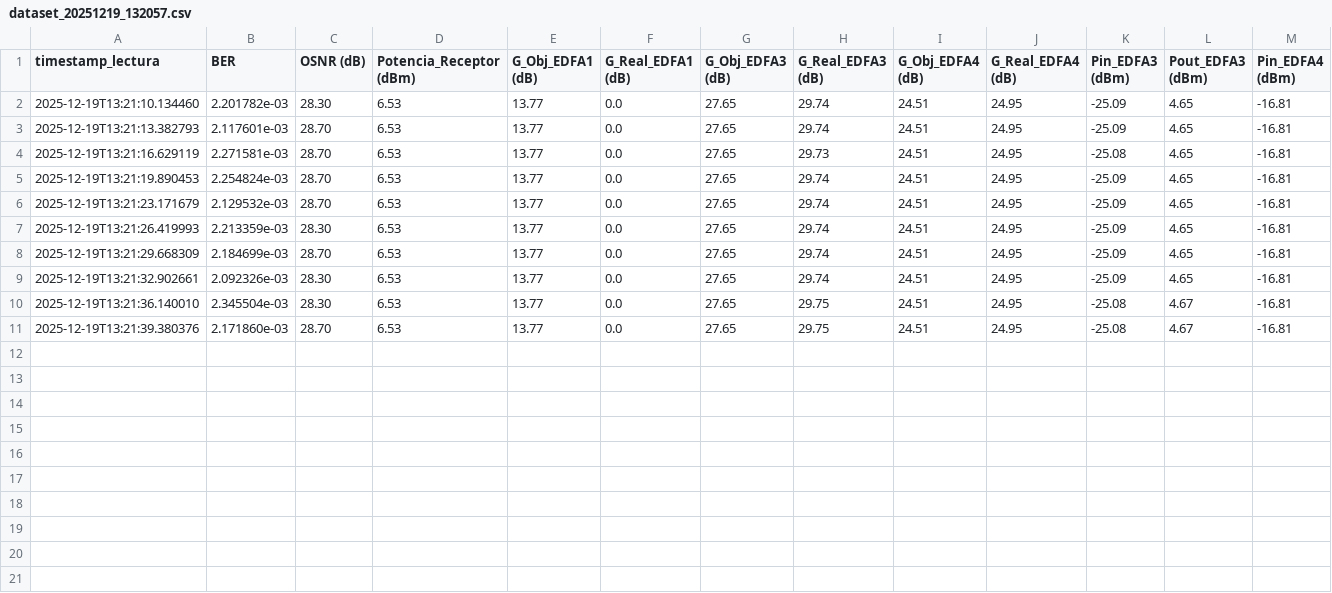
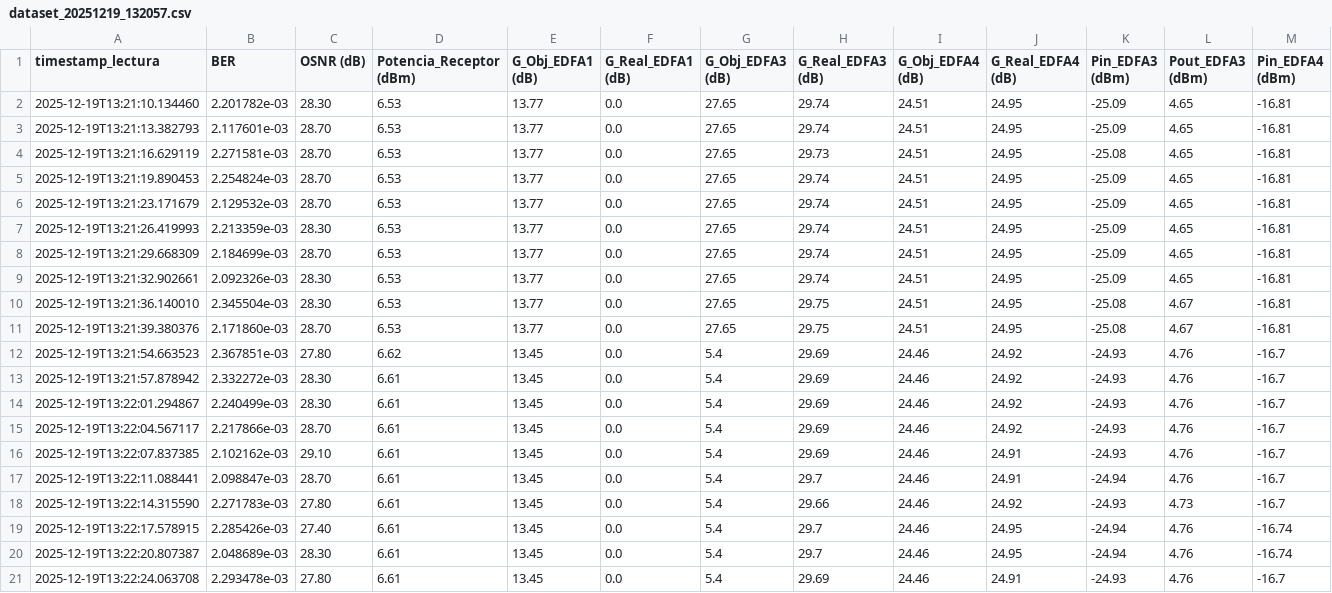
Before and after one commit to TheNoisyBoeh/Datasets-Lab-Optoelectronica-UDEC, a CSV file: Mediciones_PUCV_UdeC/dataset_20251219_132057.csv, drawn as a sheet; only a part is shown; rows hold the shown columns only; the diff names each change by its address in the sheet, - before the commit and + after, or states it on an @@ line.

Commit message:
Data Falla EDFA3 W0

```diff
--- a/Mediciones_PUCV_UdeC/dataset_20251219_132057.csv
+++ b/Mediciones_PUCV_UdeC/dataset_20251219_132057.csv
+row 12: 2025-12-19T13:21:54.663523 | 2.367851e-03 | 27.80 | 6.62 | 13.45 | 0.0 | 5.4 | 29.69 | 24.46 | 24.92 | -24.93 | 4.76 | -16.7
+row 13: 2025-12-19T13:21:57.878942 | 2.332272e-03 | 28.30 | 6.61 | 13.45 | 0.0 | 5.4 | 29.69 | 24.46 | 24.92 | -24.93 | 4.76 | -16.7
+row 14: 2025-12-19T13:22:01.294867 | 2.240499e-03 | 28.30 | 6.61 | 13.45 | 0.0 | 5.4 | 29.69 | 24.46 | 24.92 | -24.93 | 4.76 | -16.7
+row 15: 2025-12-19T13:22:04.567117 | 2.217866e-03 | 28.70 | 6.61 | 13.45 | 0.0 | 5.4 | 29.69 | 24.46 | 24.92 | -24.93 | 4.76 | -16.7
+row 16: 2025-12-19T13:22:07.837385 | 2.102162e-03 | 29.10 | 6.61 | 13.45 | 0.0 | 5.4 | 29.69 | 24.46 | 24.91 | -24.93 | 4.76 | -16.7
+row 17: 2025-12-19T13:22:11.088441 | 2.098847e-03 | 28.70 | 6.61 | 13.45 | 0.0 | 5.4 | 29.7 | 24.46 | 24.91 | -24.94 | 4.76 | -16.7
+row 18: 2025-12-19T13:22:14.315590 | 2.271783e-03 | 27.80 | 6.61 | 13.45 | 0.0 | 5.4 | 29.66 | 24.46 | 24.92 | -24.93 | 4.73 | -16.7
+row 19: 2025-12-19T13:22:17.578915 | 2.285426e-03 | 27.40 | 6.61 | 13.45 | 0.0 | 5.4 | 29.7 | 24.46 | 24.95 | -24.94 | 4.76 | -16.74
+row 20: 2025-12-19T13:22:20.807387 | 2.048689e-03 | 28.30 | 6.61 | 13.45 | 0.0 | 5.4 | 29.7 | 24.46 | 24.95 | -24.94 | 4.76 | -16.74
+row 21: 2025-12-19T13:22:24.063708 | 2.293478e-03 | 27.80 | 6.61 | 13.45 | 0.0 | 5.4 | 29.69 | 24.46 | 24.91 | -24.93 | 4.76 | -16.7
```
